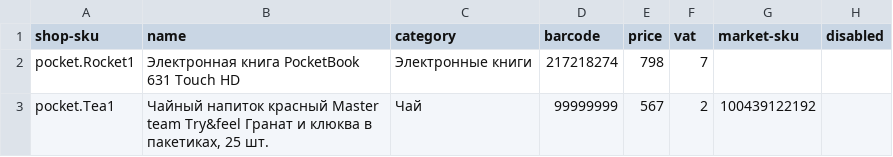
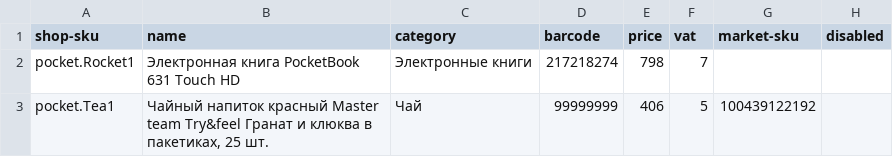
Before and after one commit to mermakova/themoreyouknow-rnpn, a CSV file: TEA.csv, drawn as a sheet.

Commit message:
Update TEA.csv

```diff
--- a/TEA.csv
+++ b/TEA.csv
@@ -2,2 +2,2 @@
 "pocket.Rocket1","Электронная книга PocketBook 631 Touch HD","Электронные книги",217218274,798,7,,
-"pocket.Tea1","Чайный напиток красный Master team Try&feel Гранат и клюква в пакетиках, 25 шт.","Чай",99999999,567,2,100439122192,
+"pocket.Tea1","Чайный напиток красный Master team Try&feel Гранат и клюква в пакетиках, 25 шт.","Чай",99999999,406,5,100439122192,
```
